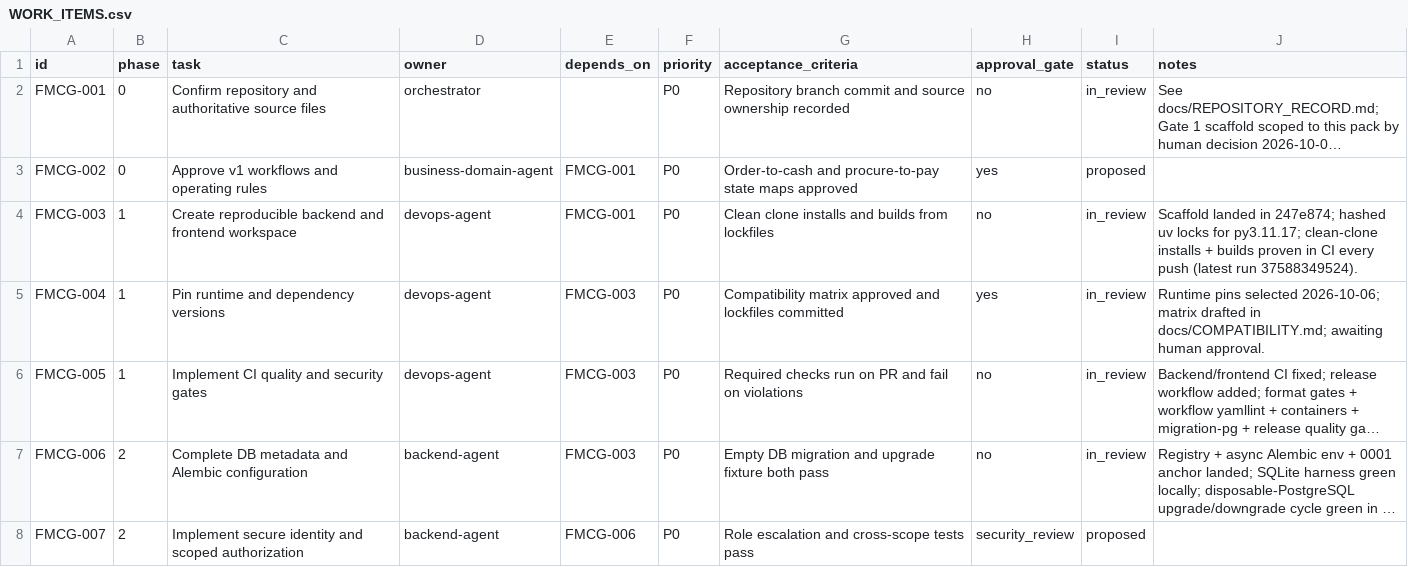
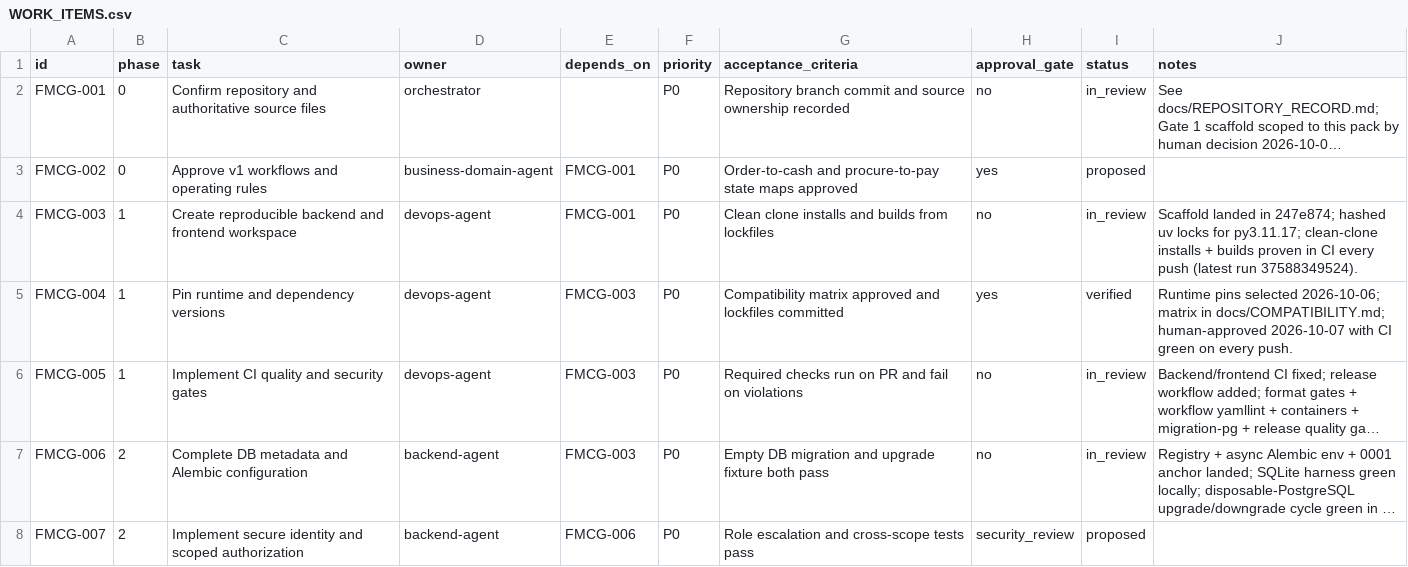
Before and after one commit to nyeinpyaesone-ui/fmcg-production-engineering-pack, a CSV file: plans/WORK_ITEMS.csv, drawn as a sheet; only a part is shown; long unchanged cells end in …; the diff names each change by its address in the sheet, - before the commit and + after, or states it on an @@ line.

Commit message:
docs: record FMCG-004 human approval as verified

```diff
--- a/plans/WORK_ITEMS.csv
+++ b/plans/WORK_ITEMS.csv
-I5 (status): in_review
+I5 (status): verified
-J5 (notes): …2026-10-06; matrix drafted in docs/COMPATIBILITY.md; awaiting human approval.
+J5 (notes): …2026-10-06; matrix in docs/COMPATIBILITY.md; human-approved 2026-10-07 with CI green on every push.
```
Also changed, not shown: 1 other file.
